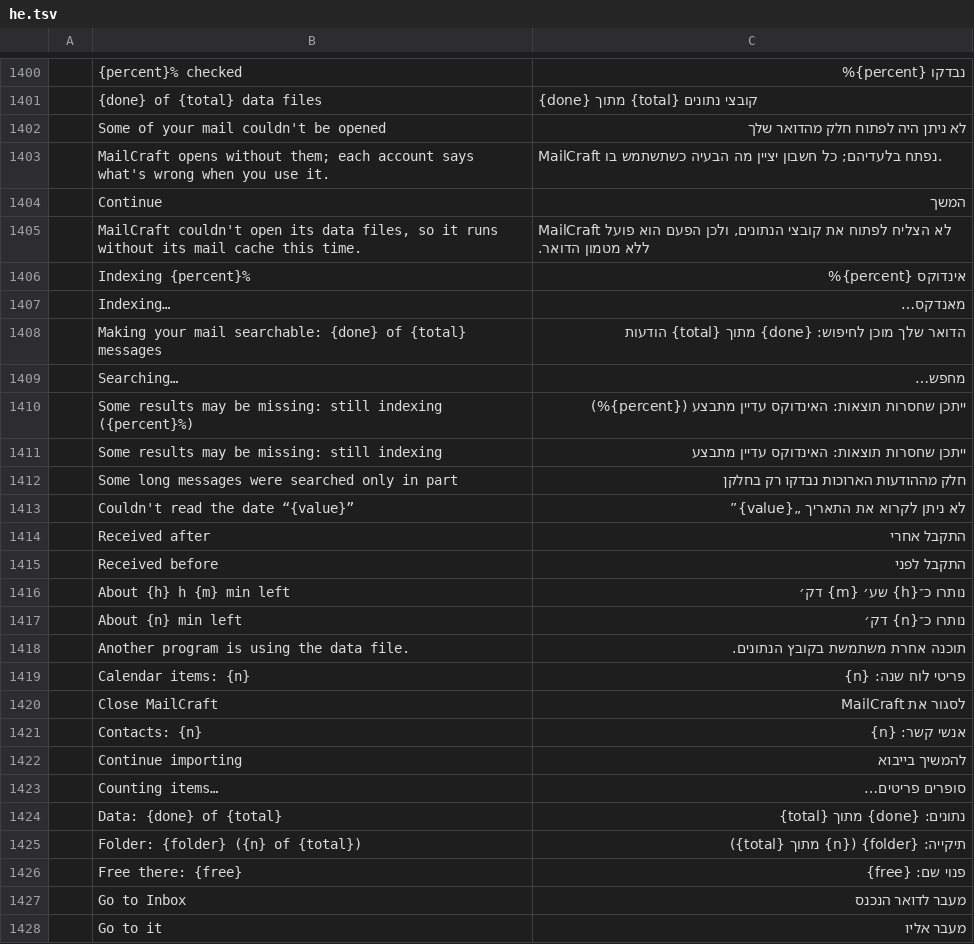
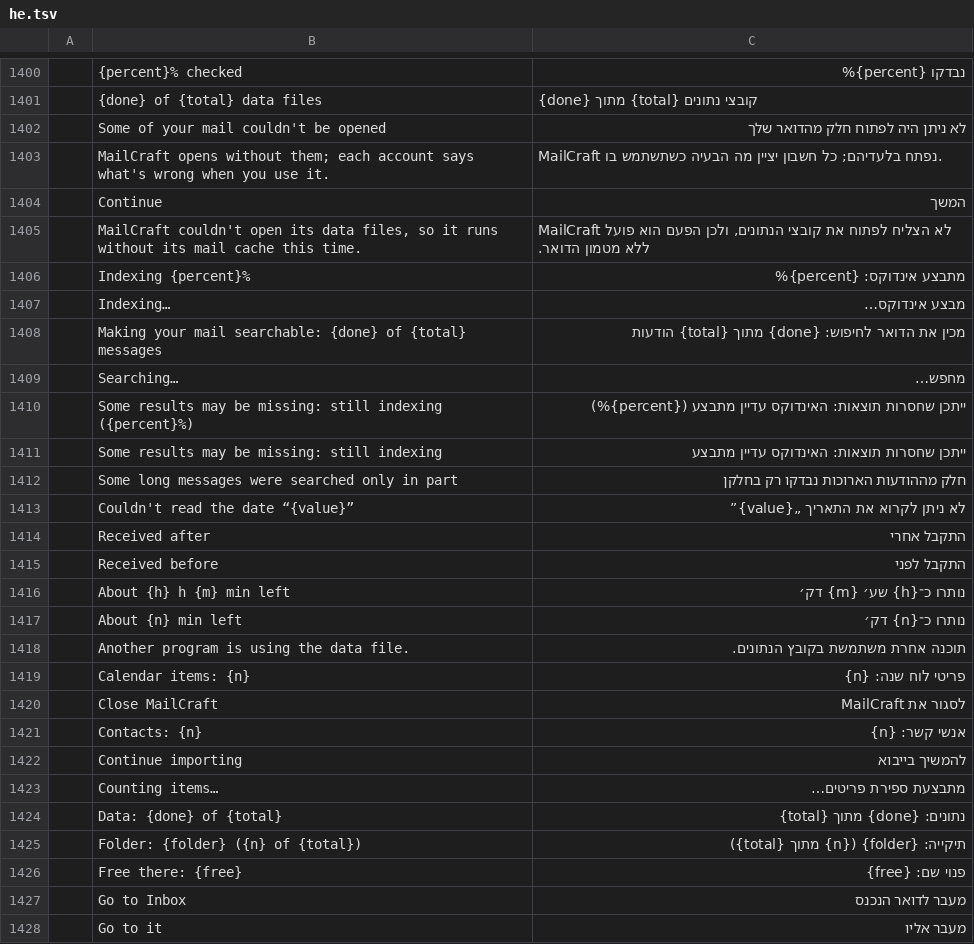
Before and after one commit to ZIDAN44/mailcraft, a TSV file: crates/ui-egui/src/i18n/he.tsv, drawn as a sheet; only a part is shown, gaps mark what is left out; the diff names each change by its address in the sheet, - before the commit and + after, or states it on an @@ line.

Commit message:
i18n(he): clarify indexing and import progress labels

```diff
--- a/crates/ui-egui/src/i18n/he.tsv
+++ b/crates/ui-egui/src/i18n/he.tsv
-C1406: אינדוקס {percent}%
+C1406: מתבצע אינדוקס: {percent}%
-C1407: מאנדקס…
+C1407: מבצע אינדוקס…
-C1408: הדואר שלך מוכן לחיפוש: {done}…
+C1408: מכין את הדואר לחיפוש: {done}…
-C1423: סופרים פריטים…
+C1423: מתבצעת ספירת פריטים…
```
